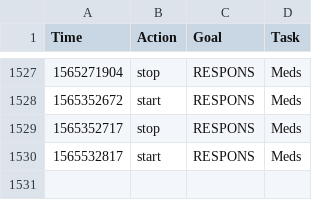
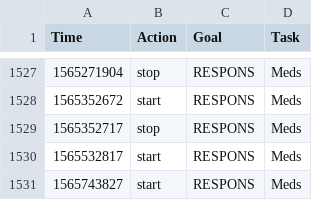
Before and after one commit to fuzzyTew/todo, a CSV file: Routine/ttrack/time_details.csv, drawn as a sheet; only a part is shown, gaps mark what is left out.

```diff
--- a/Routine/ttrack/time_details.csv
+++ b/Routine/ttrack/time_details.csv
@@ -1530 +1530,2 @@ Time,Action,Goal,Task
 1565532817,start,RESPONS,Meds
+1565743827,start,RESPONS,Meds
```
Also changed, not shown: Routine/meds/2019-meds.csv.
